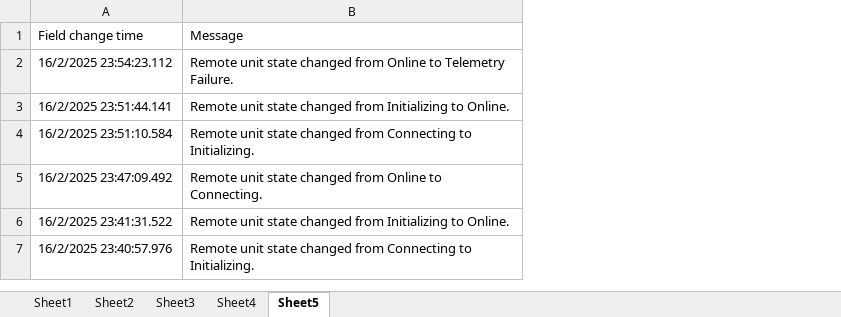
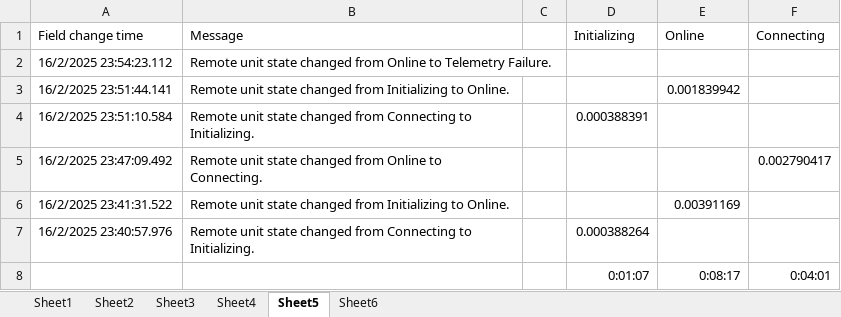
Before and after one commit to kuarm/scada, an Excel workbook: ava/ava_test.xlsx, sheet Sheet5, drawn as a sheet; values as stored, in another font and other column widths than the file's, no borders; the diff names each change by its address in the sheet, - before the commit and + after, or states it on an @@ line.

```diff
--- a/ava/ava_test.xlsx (sheet Sheet5)
+++ b/ava/ava_test.xlsx (sheet Sheet5)
+sheet tab: Sheet6
+column C, empty
+column D (Initializing), rows 4-7: 0.000388391 |  |  | 0.000388264
+column E (Online), rows 3-6: 0.001839942 |  |  | 0.00391169
+column F (Connecting), row 5: 0.002790417
+row 8:  |  |  | 0:01:07 | 0:08:17 | 0:04:01
```
Also changed, not shown: 2 other files.
